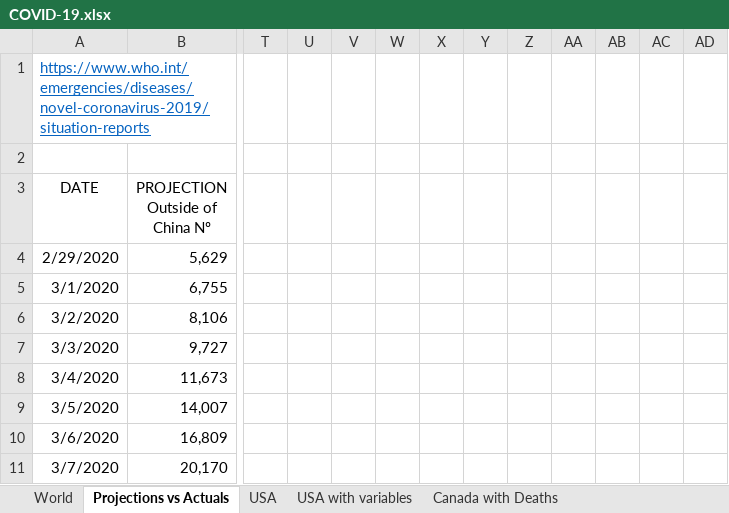
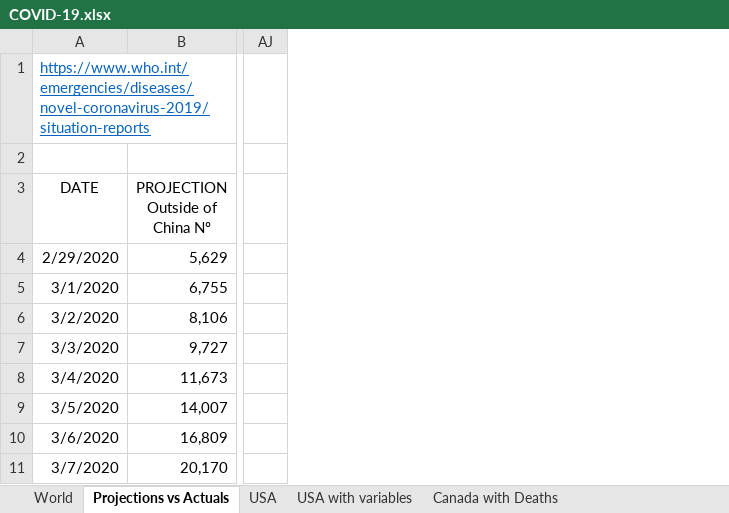
Before and after one commit to timothycomeau/COVID-19, an Excel workbook: COVID-19.xlsx, sheet Projections vs Actuals, drawn as a sheet; only a part is shown, gaps mark what is left out; values as stored, in another font and other column widths than the file's, no borders; charts and pictures not drawn; removed rows and columns are numbered as before the commit, all else as after; the diff covers the shown part only; the diff names each change by its address in the sheet, - before the commit and + after, or states it on an @@ line.

```diff
--- a/COVID-19.xlsx (sheet Projections vs Actuals)
+++ b/COVID-19.xlsx (sheet Projections vs Actuals)
@@ column T hidden, empty @@
@@ column U hidden, empty @@
@@ column V hidden, empty @@
@@ column W hidden, empty @@
@@ column X hidden, empty @@
@@ column Y hidden, empty @@
@@ column Z hidden, empty @@
@@ column AA hidden, empty @@
@@ column AB hidden, empty @@
@@ column AC hidden, empty @@
@@ column AD hidden, empty @@
+column AJ, empty
```
Also changed, not shown: 31 edited cells and cell formats elsewhere in this sheet, sheet Canada with Deaths, sheet Canada Exponents & Growth Rate, sheet Ontario Exponents & Growth Rate, sheet USA, sheet Nova Scotia, sheet Exposure Matrix, 5 more sheets, charts or pictures, 10 other files.
